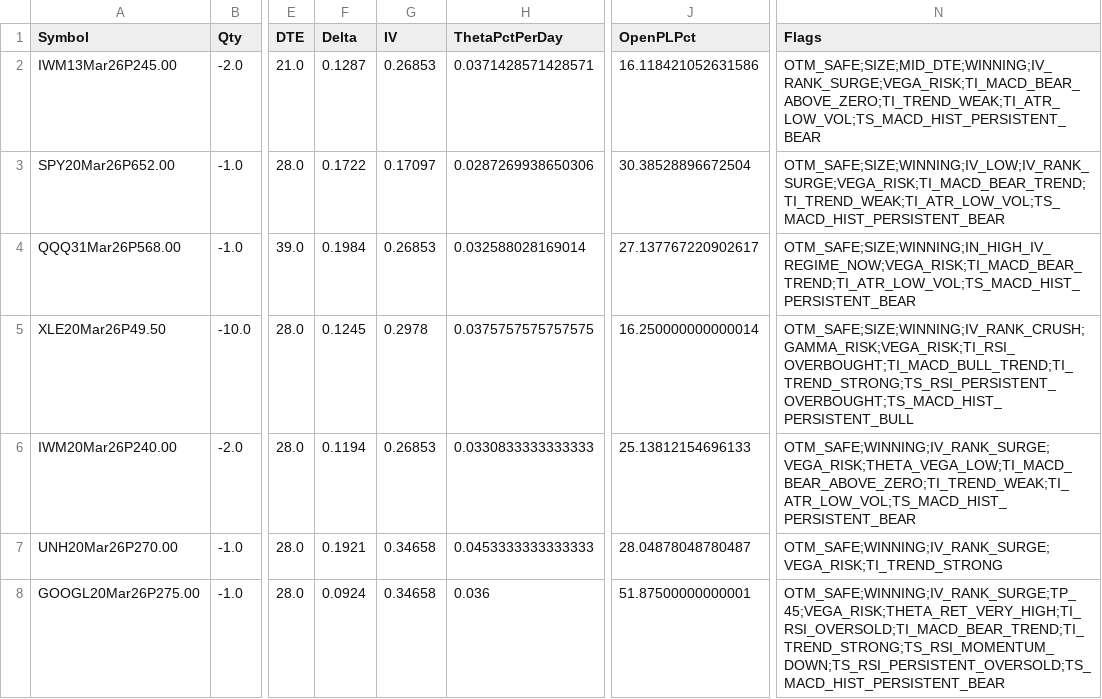
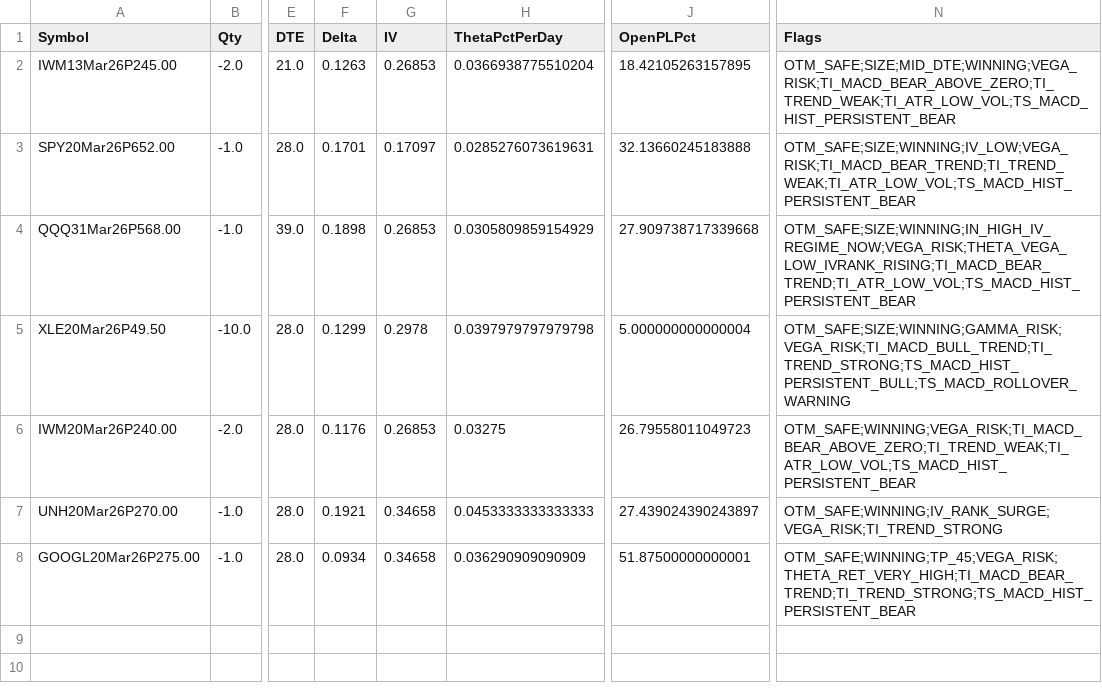
Before and after one commit to mingchen112001-crypto/csv-dashboard, a CSV file: data/web_top_trim.csv, drawn as a sheet; only a part is shown, gaps mark what is left out; the diff names each change by its address in the sheet, - before the commit and + after, or states it on an @@ line.

```diff
--- a/data/web_top_trim.csv
+++ b/data/web_top_trim.csv
-F2 (Delta): 0.1287
+F2 (Delta): 0.1263
-H2 (ThetaPctPerDay): 0.0371428571428571
+H2 (ThetaPctPerDay): 0.0366938775510204
-J2 (OpenPLPct): 16.118421052631586
+J2 (OpenPLPct): 18.42105263157895
-N2 (Flags): OTM_SAFE;SIZE;MID_DTE;WINNING;IV_RANK_SURGE;VEGA_RISK;TI_MACD_BEAR_ABOVE_ZERO;TI_TREND_WEAK;TI_ATR_LOW_VOL;TS_MACD_HIST_PERSISTENT_BEAR
+N2 (Flags): OTM_SAFE;SIZE;MID_DTE;WINNING;VEGA_RISK;TI_MACD_BEAR_ABOVE_ZERO;TI_TREND_WEAK;TI_ATR_LOW_VOL;TS_MACD_HIST_PERSISTENT_BEAR
-F3 (Delta): 0.1722
+F3 (Delta): 0.1701
-H3 (ThetaPctPerDay): 0.0287269938650306
+H3 (ThetaPctPerDay): 0.0285276073619631
-J3 (OpenPLPct): 30.38528896672504
+J3 (OpenPLPct): 32.13660245183888
-N3 (Flags): OTM_SAFE;SIZE;WINNING;IV_LOW;IV_RANK_SURGE;VEGA_RISK;TI_MACD_BEAR_TREND;TI_TREND_WEAK;TI_ATR_LOW_VOL;TS_MACD_HIST_PERSISTENT_BEAR
+N3 (Flags): OTM_SAFE;SIZE;WINNING;IV_LOW;VEGA_RISK;TI_MACD_BEAR_TREND;TI_TREND_WEAK;TI_ATR_LOW_VOL;TS_MACD_HIST_PERSISTENT_BEAR
-F4 (Delta): 0.1984
+F4 (Delta): 0.1898
-H4 (ThetaPctPerDay): 0.032588028169014
+H4 (ThetaPctPerDay): 0.0305809859154929
-J4 (OpenPLPct): 27.137767220902617
+J4 (OpenPLPct): 27.909738717339668
-N4 (Flags): OTM_SAFE;SIZE;WINNING;IN_HIGH_IV_REGIME_NOW;VEGA_RISK;TI_MACD_BEAR_TREND;TI_ATR_LOW_VOL;TS_MACD_HIST_PERSISTENT_BEAR
+N4 (Flags): OTM_SAFE;SIZE;WINNING;IN_HIGH_IV_REGIME_NOW;VEGA_RISK;THETA_VEGA_LOW_IVRANK_RISING;TI_MACD_BEAR_TREND;TI_ATR_LOW_VOL;TS_MACD_HIST_PERSISTENT_BEAR
-F5 (Delta): 0.1245
+F5 (Delta): 0.1299
-H5 (ThetaPctPerDay): 0.0375757575757575
+H5 (ThetaPctPerDay): 0.0397979797979798
-J5 (OpenPLPct): 16.250000000000014
+J5 (OpenPLPct): 5.000000000000004
-N5 (Flags): OTM_SAFE;SIZE;WINNING;IV_RANK_CRUSH;GAMMA_RISK;VEGA_RISK;TI_RSI_OVERBOUGHT;TI_MACD_BULL_TREND;TI_TREND_STRONG;TS_RSI_PERSISTENT_OVERBOUGHT;TS_MACD_HIST_PERSISTENT_BULL
+N5 (Flags): OTM_SAFE;SIZE;WINNING;GAMMA_RISK;VEGA_RISK;TI_MACD_BULL_TREND;TI_TREND_STRONG;TS_MACD_HIST_PERSISTENT_BULL;TS_MACD_ROLLOVER_WARNING
-F6 (Delta): 0.1194
+F6 (Delta): 0.1176
-H6 (ThetaPctPerDay): 0.0330833333333333
+H6 (ThetaPctPerDay): 0.03275
-J6 (OpenPLPct): 25.13812154696133
+J6 (OpenPLPct): 26.79558011049723
-N6 (Flags): OTM_SAFE;WINNING;IV_RANK_SURGE;VEGA_RISK;THETA_VEGA_LOW;TI_MACD_BEAR_ABOVE_ZERO;TI_TREND_WEAK;TI_ATR_LOW_VOL;TS_MACD_HIST_PERSISTENT_BEAR
+N6 (Flags): OTM_SAFE;WINNING;VEGA_RISK;TI_MACD_BEAR_ABOVE_ZERO;TI_TREND_WEAK;TI_ATR_LOW_VOL;TS_MACD_HIST_PERSISTENT_BEAR
-J7 (OpenPLPct): 28.04878048780487
+J7 (OpenPLPct): 27.439024390243897
-F8 (Delta): 0.0924
+F8 (Delta): 0.0934
-H8 (ThetaPctPerDay): 0.036
+H8 (ThetaPctPerDay): 0.036290909090909
-N8 (Flags): OTM_SAFE;WINNING;IV_RANK_SURGE;TP_45;VEGA_RISK;THETA_RET_VERY_HIGH;TI_RSI_OVERSOLD;TI_MACD_BEAR_TREND;TI_TREND_STRONG;TS_RSI_MOMENTUM_DOWN;TS_RSI_PERSISTENT_OVERSOLD;TS_MACD_HIST_PERSISTENT_BEAR
+N8 (Flags): OTM_SAFE;WINNING;TP_45;VEGA_RISK;THETA_RET_VERY_HIGH;TI_MACD_BEAR_TREND;TI_TREND_STRONG;TS_MACD_HIST_PERSISTENT_BEAR
```
Also changed, not shown: data/web_early_profit.csv, data/web_portfolio_summary.csv.
